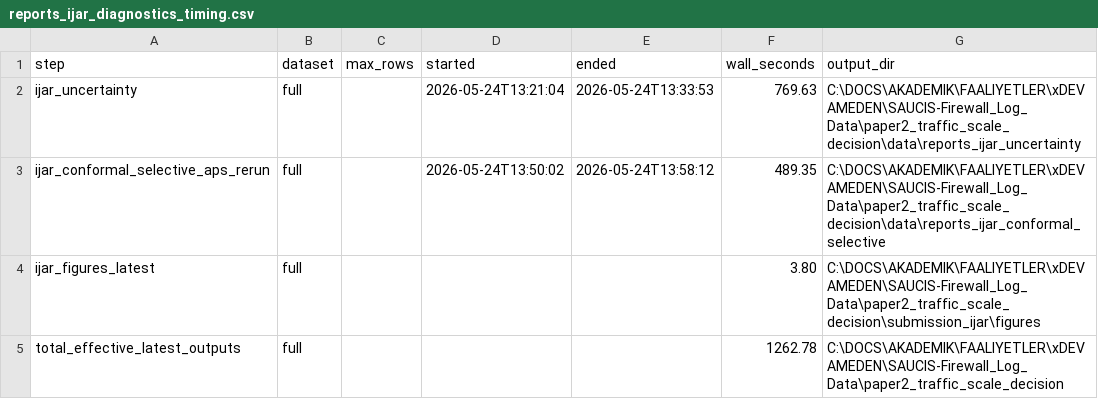
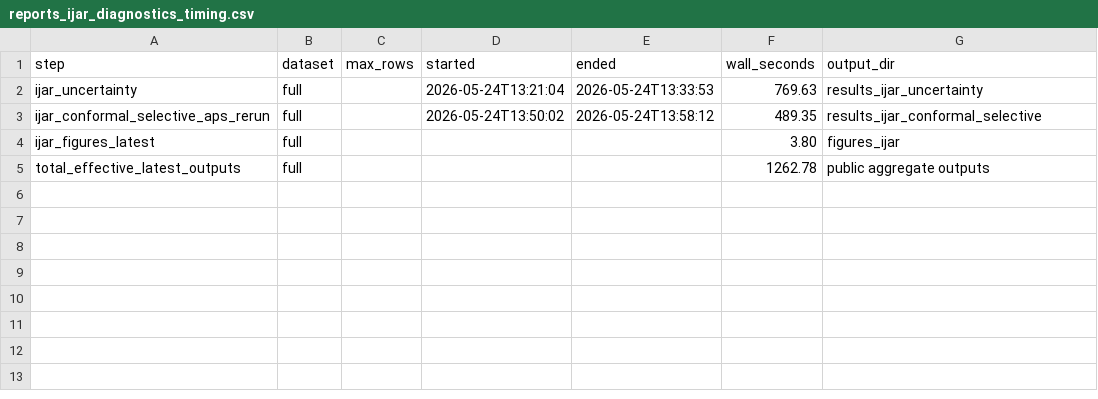
Before and after one commit to canay/traffic-scale-decision, a CSV file: results/reports_ijar_diagnostics_timing.csv, drawn as a sheet.

```diff
--- a/results/reports_ijar_diagnostics_timing.csv
+++ b/results/reports_ijar_diagnostics_timing.csv
@@ -1,5 +1,5 @@
 "step","dataset","max_rows","started","ended","wall_seconds","output_dir"
-"ijar_uncertainty","full","","2026-05-24T13:21:04","2026-05-24T13:33:53","769.63","C:\DOCS\AKADEMIK\FAALIYETLER\xDEVAMEDEN\SAUCIS-Firewall_Log_Data\paper2_traffic_scale_decision\data\reports_ijar_uncertainty"
-"ijar_conformal_selective_aps_rerun","full","","2026-05-24T13:50:02","2026-05-24T13:58:12","489.35","C:\DOCS\AKADEMIK\FAALIYETLER\xDEVAMEDEN\SAUCIS-Firewall_Log_Data\paper2_traffic_scale_decision\data\reports_ijar_conformal_selective"
-"ijar_figures_latest","full","","","","3.80","C:\DOCS\AKADEMIK\FAALIYETLER\xDEVAMEDEN\SAUCIS-Firewall_Log_Data\paper2_traffic_scale_decision\submission_ijar\figures"
-"total_effective_latest_outputs","full","","","","1262.78","C:\DOCS\AKADEMIK\FAALIYETLER\xDEVAMEDEN\SAUCIS-Firewall_Log_Data\paper2_traffic_scale_decision"
+"ijar_uncertainty","full","","2026-05-24T13:21:04","2026-05-24T13:33:53","769.63","results_ijar_uncertainty"
+"ijar_conformal_selective_aps_rerun","full","","2026-05-24T13:50:02","2026-05-24T13:58:12","489.35","results_ijar_conformal_selective"
+"ijar_figures_latest","full","","","","3.80","figures_ijar"
+"total_effective_latest_outputs","full","","","","1262.78","public aggregate outputs"
```
Also changed, not shown: figures_ijar/ijar_figures_manifest.csv, 5 other files.
